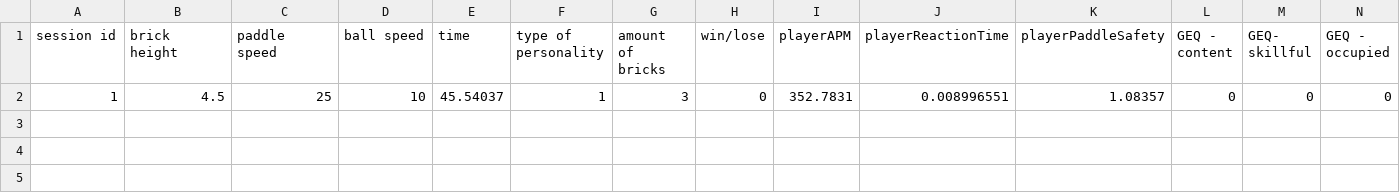
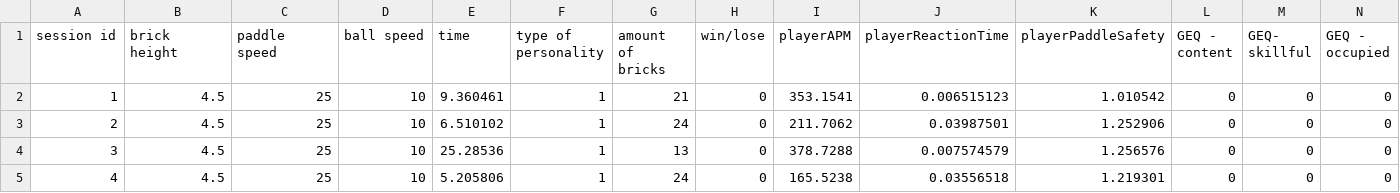
Before and after one commit to JoaoAlvaroFerreira/BreakoutMining, a CSV file: data.csv, drawn as a sheet; only a part is shown; rows hold the shown columns only; the diff names each change by its address in the sheet, - before the commit and + after, or states it on an @@ line.

Commit message:
fixed horizontal ball

```diff
--- a/data.csv
+++ b/data.csv
-E2 (time): 45.54037
+E2 (time): 9.360461
-G2 (amount of bricks): 3
+G2 (amount of bricks): 21
-I2 (playerAPM): 352.7831
+I2 (playerAPM): 353.1541
-J2 (playerReactionTime): 0.008996551
+J2 (playerReactionTime): 0.006515123
-K2 (playerPaddleSafety): 1.08357
+K2 (playerPaddleSafety): 1.010542
+row 3: 2 | 4.5 | 25 | 10 | 6.510102 | 1 | 24 | 0 | 211.7062 | 0.03987501 | 1.252906 | 0 | 0 | 0
+row 4: 3 | 4.5 | 25 | 10 | 25.28536 | 1 | 13 | 0 | 378.7288 | 0.007574579 | 1.256576 | 0 | 0 | 0
+row 5: 4 | 4.5 | 25 | 10 | 5.205806 | 1 | 24 | 0 | 165.5238 | 0.03556518 | 1.219301 | 0 | 0 | 0
```
Also changed, not shown: 2 other files.
